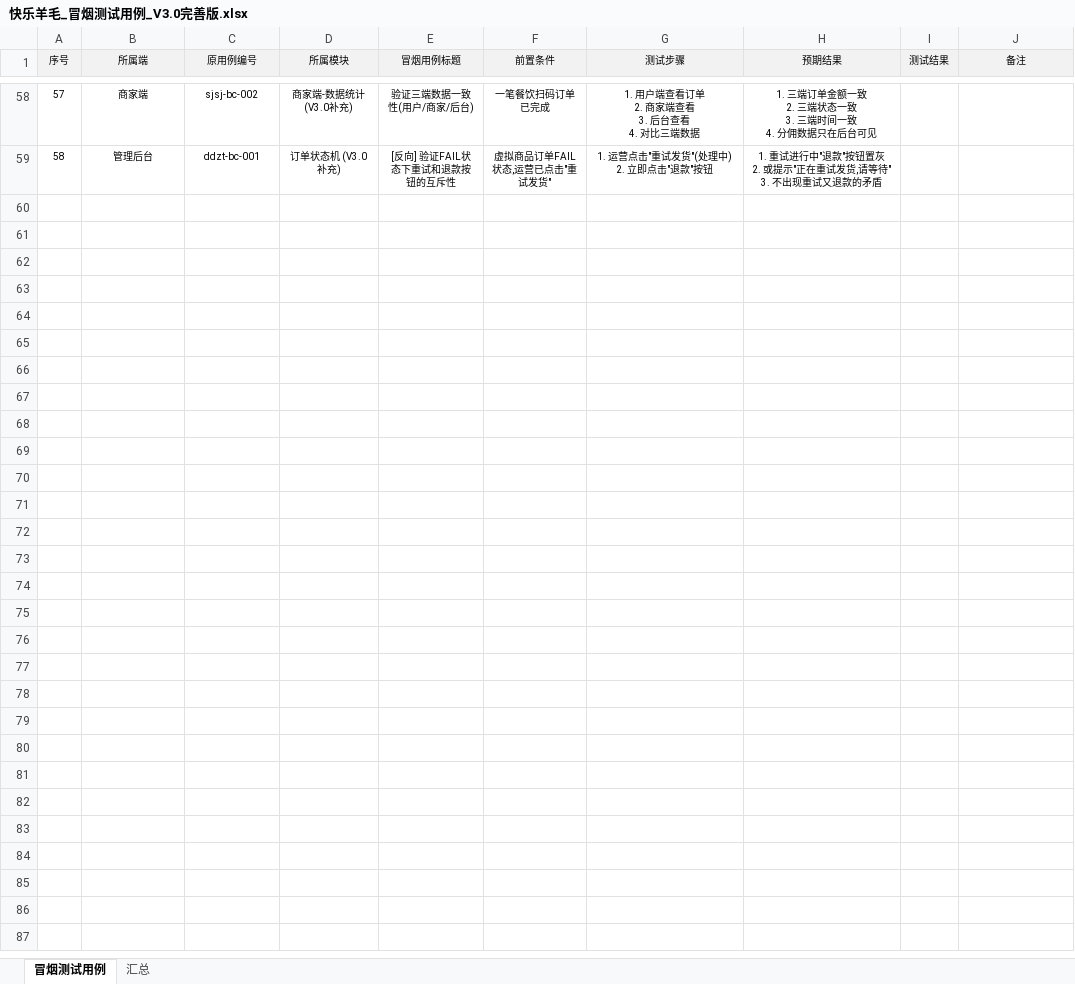
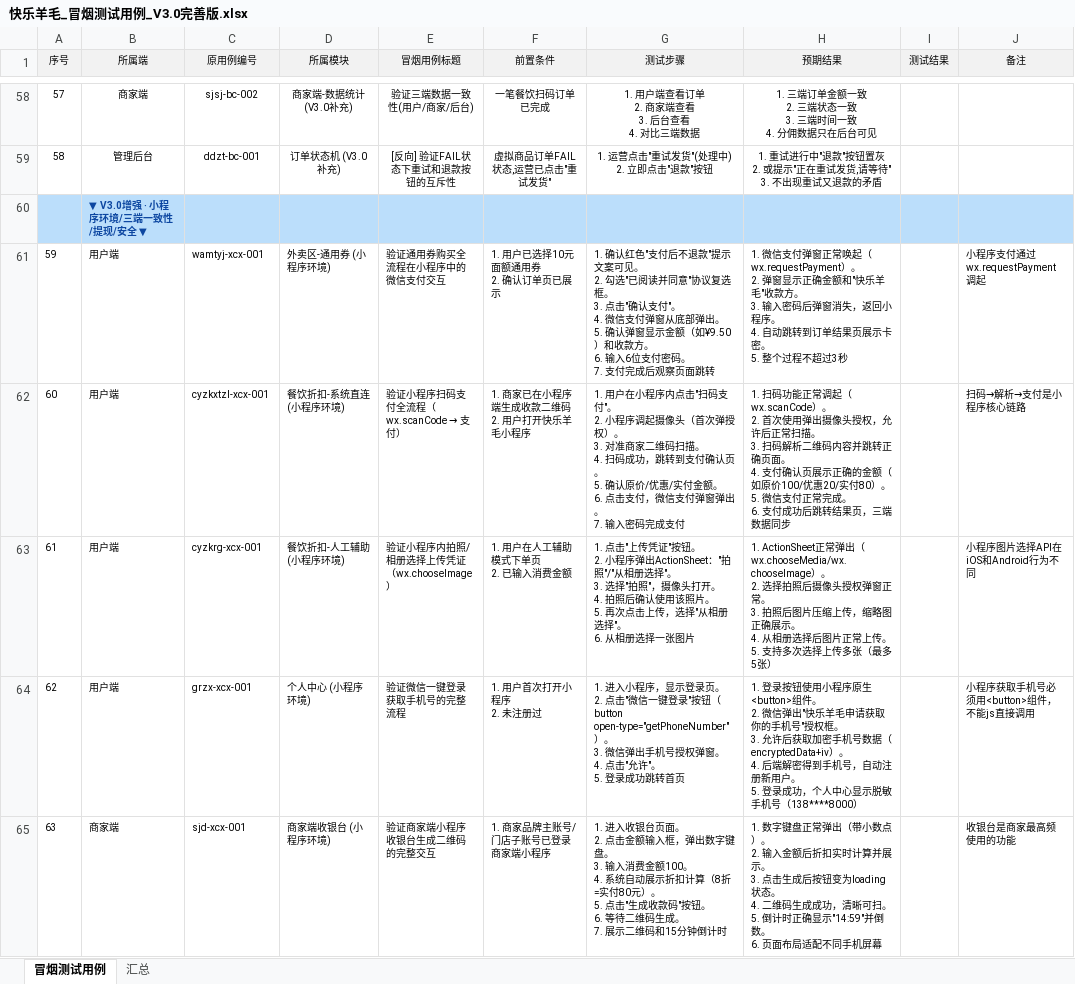
Before and after one commit to fushiju/2026.03.18----, an Excel workbook: 快乐羊毛系统/功能测试需要的文件2026.03.17/最终版测试用例/快乐羊毛_冒烟测试用例_V3.0完善版.xlsx, sheet 冒烟测试用例, drawn as a sheet; only a part is shown, gaps mark what is left out; values as stored, in another font and other column widths than the file's, no borders; ↵ is a line break in a cell; the diff covers the shown part only; the diff names each change by its address in the sheet, - before the commit and + after, or states it on an @@ line.

Commit message:
auto commit: 2026-03-20 10:08:32

```diff
--- a/快乐羊毛系统/功能测试需要的文件2026.03.17/最终版测试用例/快乐羊毛_冒烟测试用例_V3.0完善版.xlsx (sheet 冒烟测试用例)
+++ b/快乐羊毛系统/功能测试需要的文件2026.03.17/最终版测试用例/快乐羊毛_冒烟测试用例_V3.0完善版.xlsx (sheet 冒烟测试用例)
+row 60:  | ▼ V3.0增强 · 小程序环境/三端一致性/提现/安全 ▼
+row 61: 59 | 用户端 | wamtyj-xcx-001 | 外卖区-通用券 (小程序环境) | 验证通用券购买全流程在小程序中的微信支付交互 | 1. 用户已选择10元面额通用券 ↵ 2. 确认订单页已展示 | 1. 确认红色"支付后不退款"提示文案可见。 ↵ 2. 勾选"已阅读并同意"协议复选框。 ↵ 3. 点击"确认支付"。 ↵ 4. 微信支付弹窗从底部弹出。 ↵ 5. 确认弹窗显示金额（如¥9.50）和收款方。 ↵ 6. 输入6位支付密码。 ↵ 7. 支付完成后观察页面跳转 | 1. 微信支付弹窗正常唤起（wx.requestPayment）。 ↵ 2. 弹窗显示正确金额和"快乐羊毛"收款方。 ↵ 3. 输入密码后弹窗消失，返回小程序。 ↵ 4. 自动跳转到订单结果页展示卡密。 ↵ 5. 整个过程不超过3秒 |  | 小程序支付通过wx.requestPayment调起
+row 62: 60 | 用户端 | cyzkxtzl-xcx-001 | 餐饮折扣-系统直连 (小程序环境) | 验证小程序扫码支付全流程（wx.scanCode → 支付） | 1. 商家已在小程序端生成收款二维码 ↵ 2. 用户打开快乐羊毛小程序 | 1. 用户在小程序内点击"扫码支付"。 ↵ 2. 小程序调起摄像头（首次弹授权）。 ↵ 3. 对准商家二维码扫描。 ↵ 4. 扫码成功，跳转到支付确认页。 ↵ 5. 确认原价/优惠/实付金额。 ↵ 6. 点击支付，微信支付弹窗弹出。 ↵ 7. 输入密码完成支付 | 1. 扫码功能正常调起（wx.scanCode）。 ↵ 2. 首次使用弹出摄像头授权，允许后正常扫描。 ↵ 3. 扫码解析二维码内容并跳转正确页面。 ↵ 4. 支付确认页展示正确的金额（如原价100/优惠20/实付80）。 ↵ 5. 微信支付正常完成。 ↵ 6. 支付成功后跳转结果页，三端数据同步 |  | 扫码→解析→支付是小程序核心链路
+row 63: 61 | 用户端 | cyzkrg-xcx-001 | 餐饮折扣-人工辅助 (小程序环境) | 验证小程序内拍照/相册选择上传凭证（wx.chooseImage） | 1. 用户在人工辅助模式下单页 ↵ 2. 已输入消费金额 | 1. 点击"上传凭证"按钮。 ↵ 2. 小程序弹出ActionSheet："拍照"/"从相册选择"。 ↵ 3. 选择"拍照"，摄像头打开。 ↵ 4. 拍照后确认使用该照片。 ↵ 5. 再次点击上传，选择"从相册选择"。 ↵ 6. 从相册选择一张图片 | 1. ActionSheet正常弹出（wx.chooseMedia/wx.chooseImage）。 ↵ 2. 选择拍照后摄像头授权弹窗正常。 ↵ 3. 拍照后图片压缩上传，缩略图正确展示。 ↵ 4. 从相册选择后图片正常上传。 ↵ 5. 支持多次选择上传多张（最多5张） |  | 小程序图片选择API在iOS和Android行为不同
+row 64: 62 | 用户端 | grzx-xcx-001 | 个人中心 (小程序环境) | 验证微信一键登录获取手机号的完整流程 | 1. 用户首次打开小程序 ↵ 2. 未注册过 | 1. 进入小程序，显示登录页。 ↵ 2. 点击"微信一键登录"按钮（button open-type="getPhoneNumber"）。 ↵ 3. 微信弹出手机号授权弹窗。 ↵ 4. 点击"允许"。 ↵ 5. 登录成功跳转首页 | 1. 登录按钮使用小程序原生<button>组件。 ↵ 2. 微信弹出"快乐羊毛申请获取你的手机号"授权框。 ↵ 3. 允许后获取加密手机号数据（encryptedData+iv）。 ↵ 4. 后端解密得到手机号，自动注册新用户。 ↵ 5. 登录成功，个人中心显示脱敏手机号（138****8000） |  | 小程序获取手机号必须用<button>组件，不能js直接调用
+row 65: 63 | 商家端 | sjd-xcx-001 | 商家端收银台 (小程序环境) | 验证商家端小程序收银台生成二维码的完整交互 | 1. 商家品牌主账号/门店子账号已登录商家端小程序 | 1. 进入收银台页面。 ↵ 2. 点击金额输入框，弹出数字键盘。 ↵ 3. 输入消费金额100。 ↵ 4. 系统自动展示折扣计算（8折=实付80元）。 ↵ 5. 点击"生成收款码"按钮。 ↵ 6. 等待二维码生成。 ↵ 7. 展示二维码和15分钟倒计时 | 1. 数字键盘正常弹出（带小数点）。 ↵ 2. 输入金额后折扣实时计算并展示。 ↵ 3. 点击生成后按钮变为loading状态。 ↵ 4. 二维码生成成功，清晰可扫。 ↵ 5. 倒计时正确显示"14:59"并倒数。 ↵ 6. 页面布局适配不同手机屏幕 |  | 收银台是商家最高频使用的功能
```
Also changed, not shown: 6 added rows elsewhere in this sheet, sheet 汇总.
